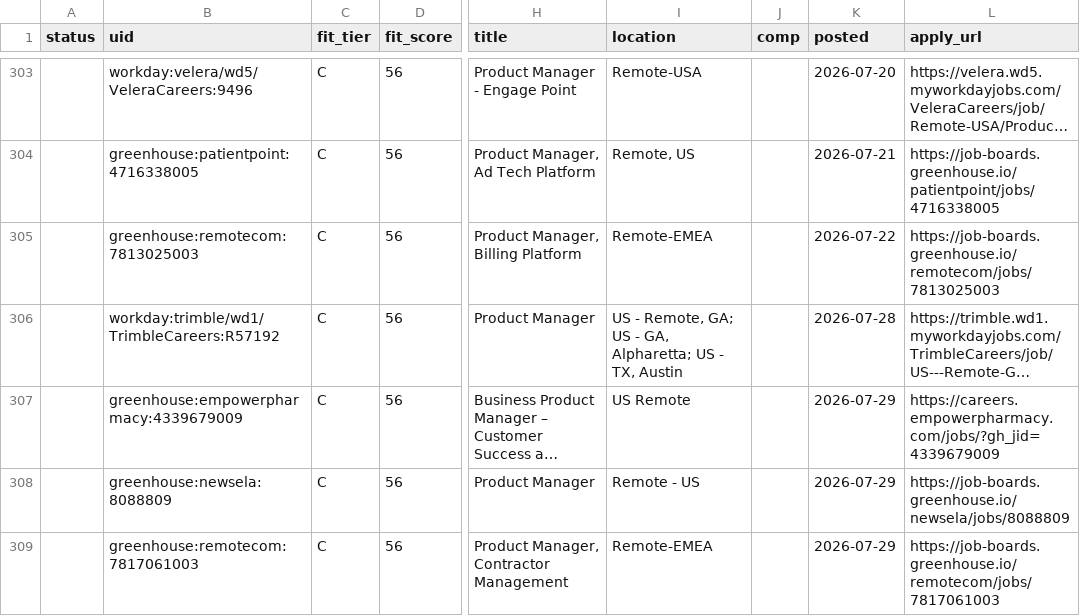
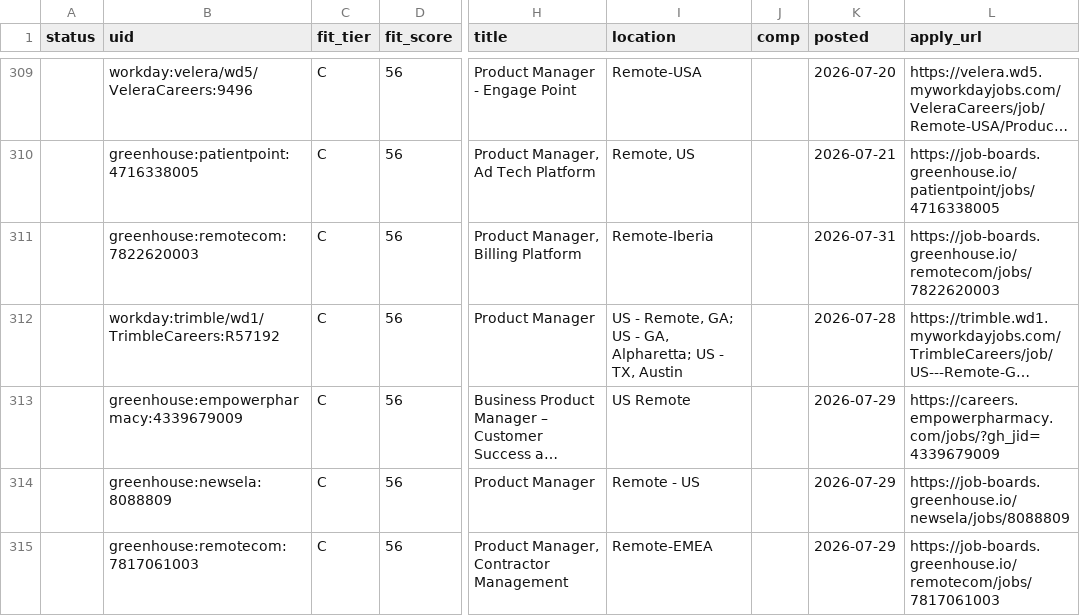
Before and after one commit to tyler-aston/jobsearch-starter, a CSV file: out/me_new_roles.csv, drawn as a sheet; only a part is shown, gaps mark what is left out; long unchanged cells end in …; addresses are those after the commit; the diff covers the shown part only; the diff names each change by its address in the sheet, - before the commit and + after, or states it on an @@ line.

```diff
--- a/out/me_new_roles.csv
+++ b/out/me_new_roles.csv
-B311 (uid): greenhouse:remotecom:7813025003
+B311 (uid): greenhouse:remotecom:7822620003
-I311 (location): Remote-EMEA
+I311 (location): Remote-Iberia
-K311 (posted): 2026-07-22
+K311 (posted): 2026-07-31
-L311 (apply_url): https://job-boards.greenhouse.io/remotecom/jobs/7813025003
+L311 (apply_url): https://job-boards.greenhouse.io/remotecom/jobs/7822620003
```
Also changed, not shown: 7 added rows elsewhere in this file, 1 other file.
